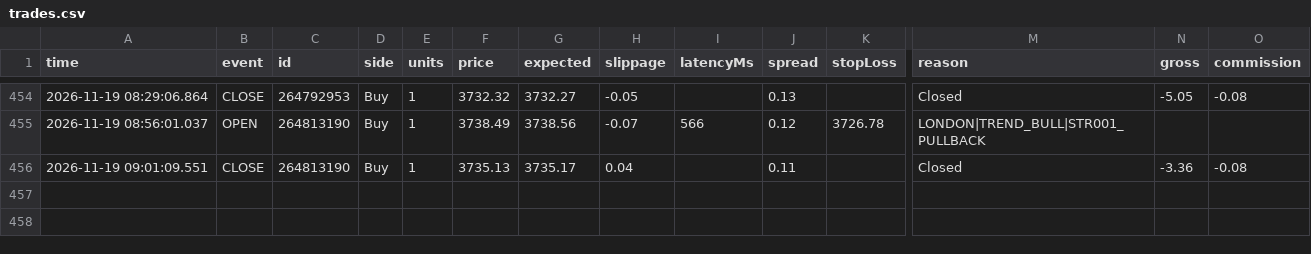
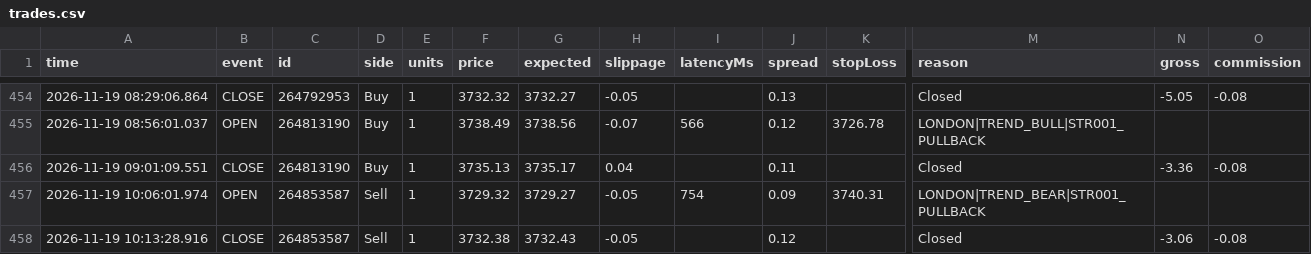
Before and after one commit to piyavutkkl-ch/tgrockza55-ai-cbot-backtest-lab, a CSV file: data/live/XAUUSD/trades.csv, drawn as a sheet; only a part is shown, gaps mark what is left out; rows hold the shown columns only; the diff names each change by its address in the sheet, - before the commit and + after, or states it on an @@ line.

Commit message:
chore(live): sync verified trade telemetry (N=414)

```diff
--- a/data/live/XAUUSD/trades.csv
+++ b/data/live/XAUUSD/trades.csv
+row 457: 2026-11-19 10:06:01.974 | OPEN | 264853587 | Sell | 1 | 3729.32 | 3729.27 | -0.05 | 754 | 0.09 | 3740.31 | LONDON|TREND_BEAR|STR001_PULLBACK
+row 458: 2026-11-19 10:13:28.916 | CLOSE | 264853587 | Sell | 1 | 3732.38 | 3732.43 | -0.05 |  | 0.12 |  | Closed | -3.06 | -0.08
```
Also changed, not shown: 15 other files.
